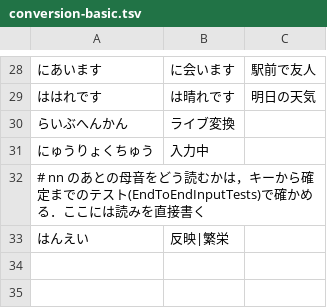
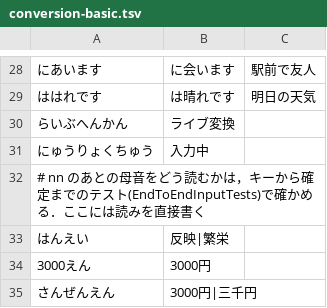
Before and after one commit to KikuchiTomo/Hajime, a TSV file: core/Evaluation/conversion-basic.tsv, drawn as a sheet; only a part is shown, gaps mark what is left out; the diff names each change by its address in the sheet, - before the commit and + after, or states it on an @@ line.

Commit message:
feat(core): F6〜F10 で字種を変え，ローマ字の表に綴りを足し，2 回目と 3 回目のレビューの指摘を直す (#22)

```diff
--- a/core/Evaluation/conversion-basic.tsv
+++ b/core/Evaluation/conversion-basic.tsv
+row 34: 3000えん | 3000円
+row 35: さんぜんえん | 3000円|三千円
```
Also changed, not shown: 26 other files.
